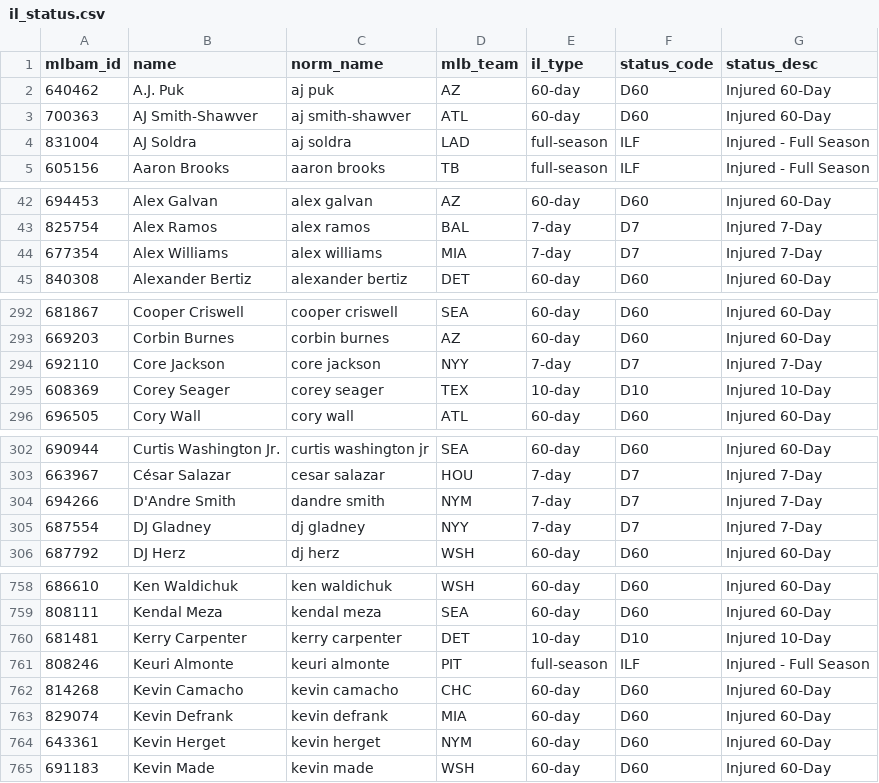
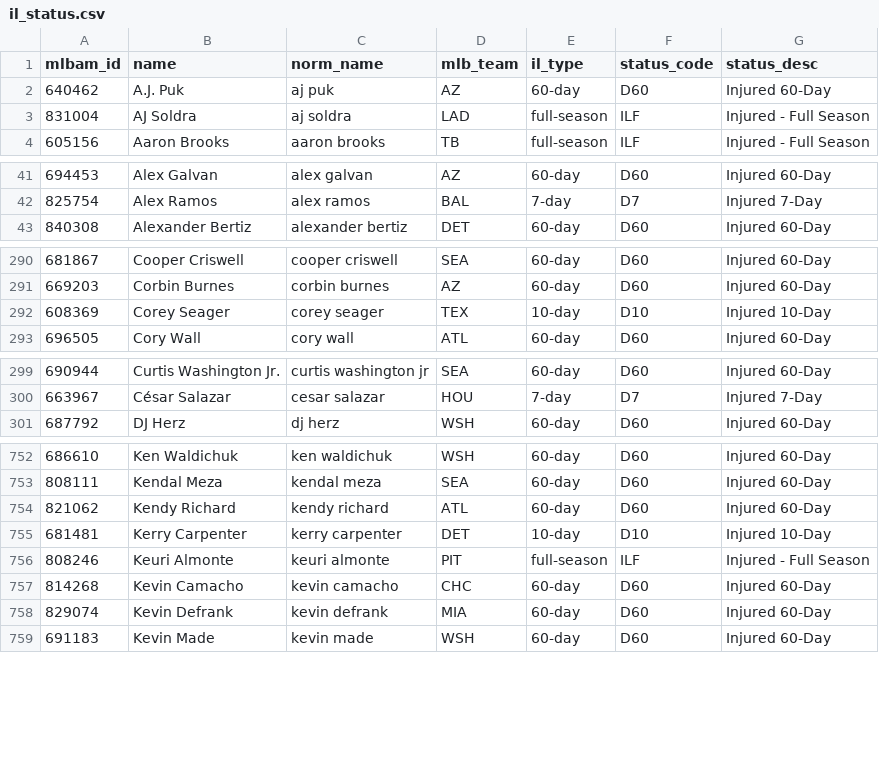
Before and after one commit to TheBigBadYeti/yardcocks-ratings, a CSV file: data/injuries/il_status.csv, drawn as a sheet; only a part is shown, gaps mark what is left out; removed rows and columns are numbered as before the commit, all else as after; the diff covers the shown part only; the diff names each change by its address in the sheet, - before the commit and + after, or states it on an @@ line.

```diff
--- a/data/injuries/il_status.csv
+++ b/data/injuries/il_status.csv
-row 3: 700363 | AJ Smith-Shawver | aj smith-shawver | ATL | 60-day | D60 | Injured 60-Day
-row 44: 677354 | Alex Williams | alex williams | MIA | 7-day | D7 | Injured 7-Day
-row 294: 692110 | Core Jackson | core jackson | NYY | 7-day | D7 | Injured 7-Day
-row 304: 694266 | D'Andre Smith | dandre smith | NYM | 7-day | D7 | Injured 7-Day
-row 305: 687554 | DJ Gladney | dj gladney | NYY | 7-day | D7 | Injured 7-Day
+row 754: 821062 | Kendy Richard | kendy richard | ATL | 60-day | D60 | Injured 60-Day
-row 764: 643361 | Kevin Herget | kevin herget | NYM | 60-day | D60 | Injured 60-Day
```
Also changed, not shown: 2 removed rows and 19 edited cells elsewhere in this file, data/injuries/returning.csv, data/recency/recent_fpg.csv, 2 other files.
